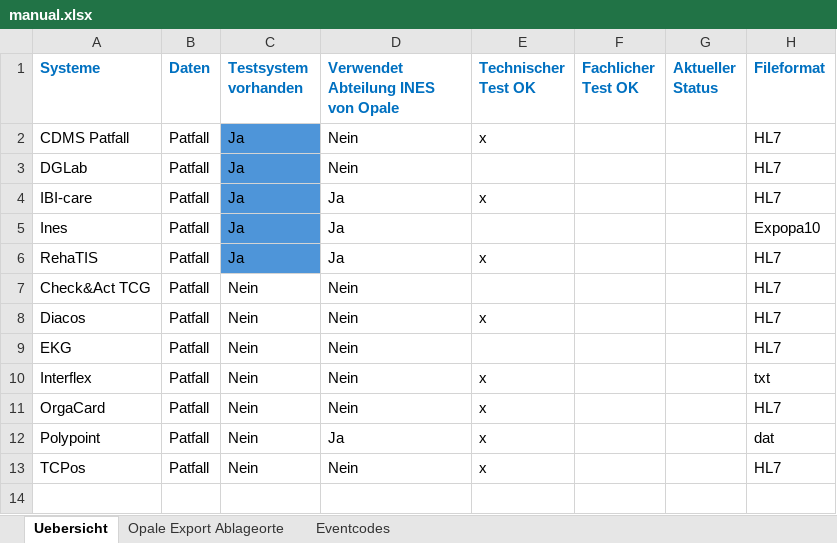
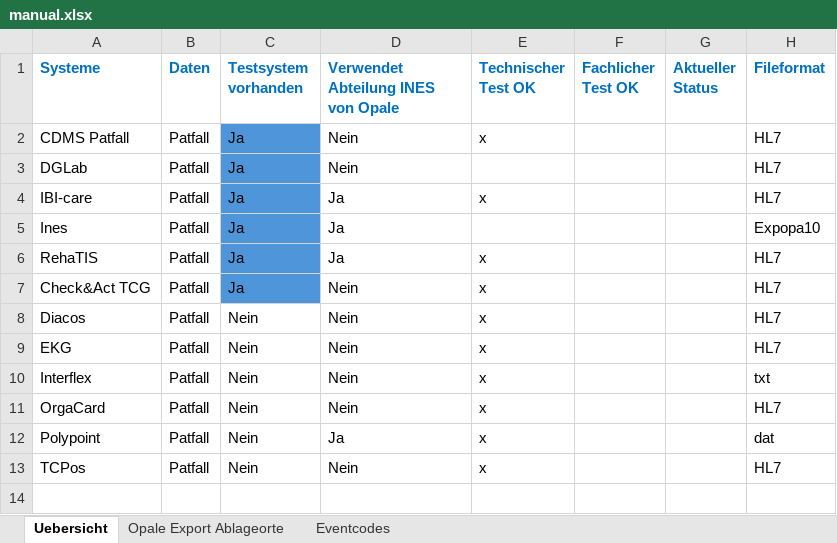
Before and after one commit to weitnow/hl7helper, an Excel workbook: static_files/manual.xlsx, sheet Uebersicht, drawn as a sheet; only a part is shown; values as stored, in another font and other column widths than the file's, no borders; charts and pictures and conditional formats not drawn; the diff names each change by its address in the sheet, - before the commit and + after, or states it on an @@ line.

```diff
--- a/static_files/manual.xlsx (sheet Uebersicht)
+++ b/static_files/manual.xlsx (sheet Uebersicht)
-C7 (Testsystem vorhanden): Nein
+C7 (Testsystem vorhanden): Ja
-C7 fill: none
+C7 fill: #4E95D9
-E7 (Technischer Test OK): (empty)
+E7 (Technischer Test OK): x
-E9 (Technischer Test OK): (empty)
+E9 (Technischer Test OK): x
```
Also changed, not shown: 22 other files.
